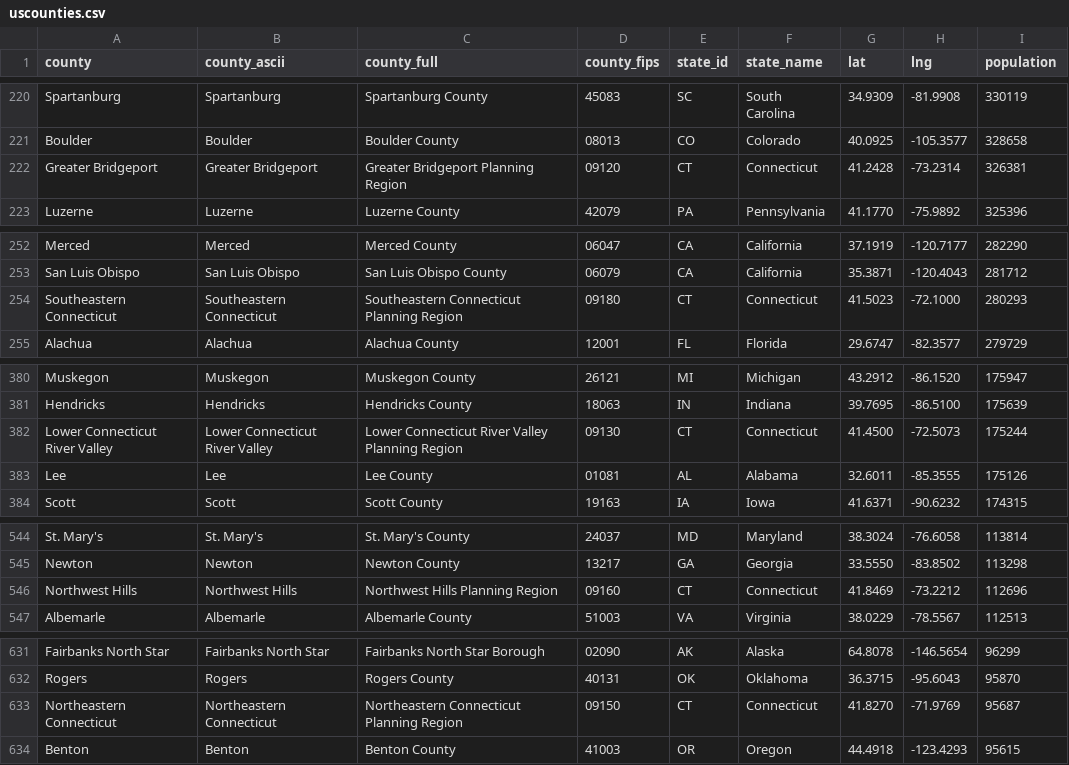
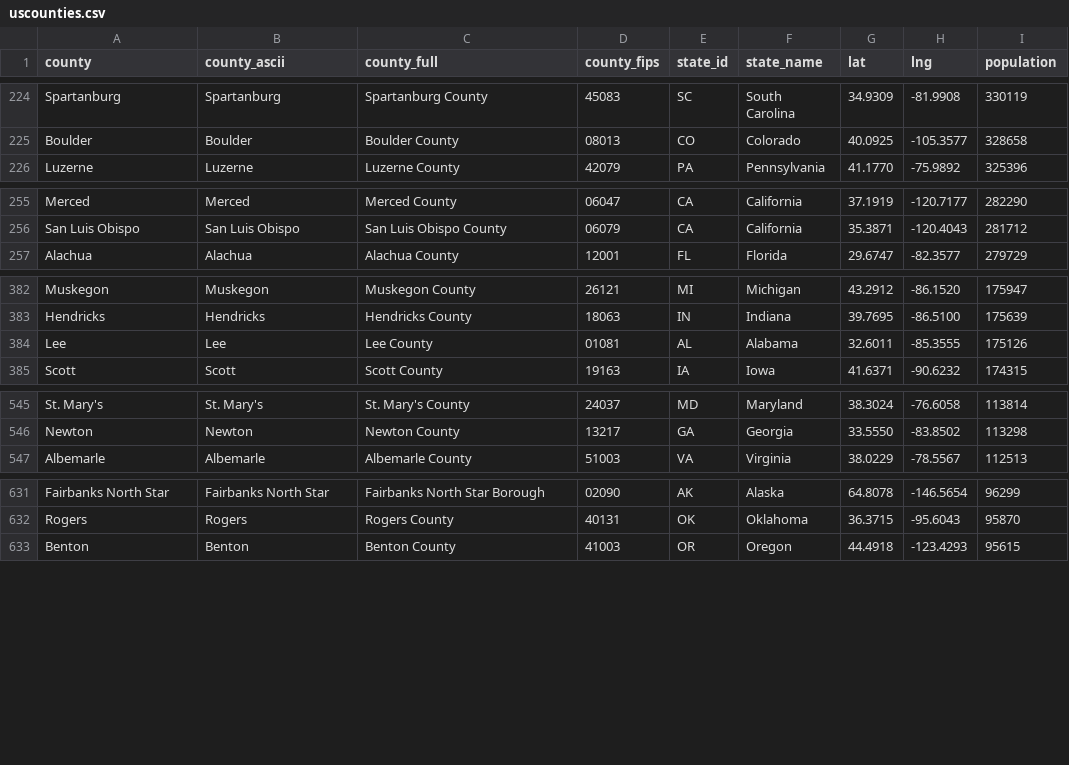
Before and after one commit to stowu2005/win-the-election, a CSV file: public/data/uscounties.csv, drawn as a sheet; only a part is shown, gaps mark what is left out; removed rows and columns are numbered as before the commit, all else as after; the diff covers the shown part only; the diff names each change by its address in the sheet, - before the commit and + after, or states it on an @@ line.

```diff
--- a/public/data/uscounties.csv
+++ b/public/data/uscounties.csv
-row 222: Greater Bridgeport | Greater Bridgeport | Greater Bridgeport Planning Region | 09120 | CT | Connecticut | 41.2428 | -73.2314 | 326381
-row 254: Southeastern Connecticut | Southeastern Connecticut | Southeastern Connecticut Planning Region | 09180 | CT | Connecticut | 41.5023 | -72.1000 | 280293
-row 382: Lower Connecticut River Valley | Lower Connecticut River Valley | Lower Connecticut River Valley Planning Region | 09130 | CT | Connecticut | 41.4500 | -72.5073 | 175244
-row 546: Northwest Hills | Northwest Hills | Northwest Hills Planning Region | 09160 | CT | Connecticut | 41.8469 | -73.2212 | 112696
-row 633: Northeastern Connecticut | Northeastern Connecticut | Northeastern Connecticut Planning Region | 09150 | CT | Connecticut | 41.8270 | -71.9769 | 95687
```
Also changed, not shown: 8 added rows and 4 removed rows elsewhere in this file, 2 other files.
